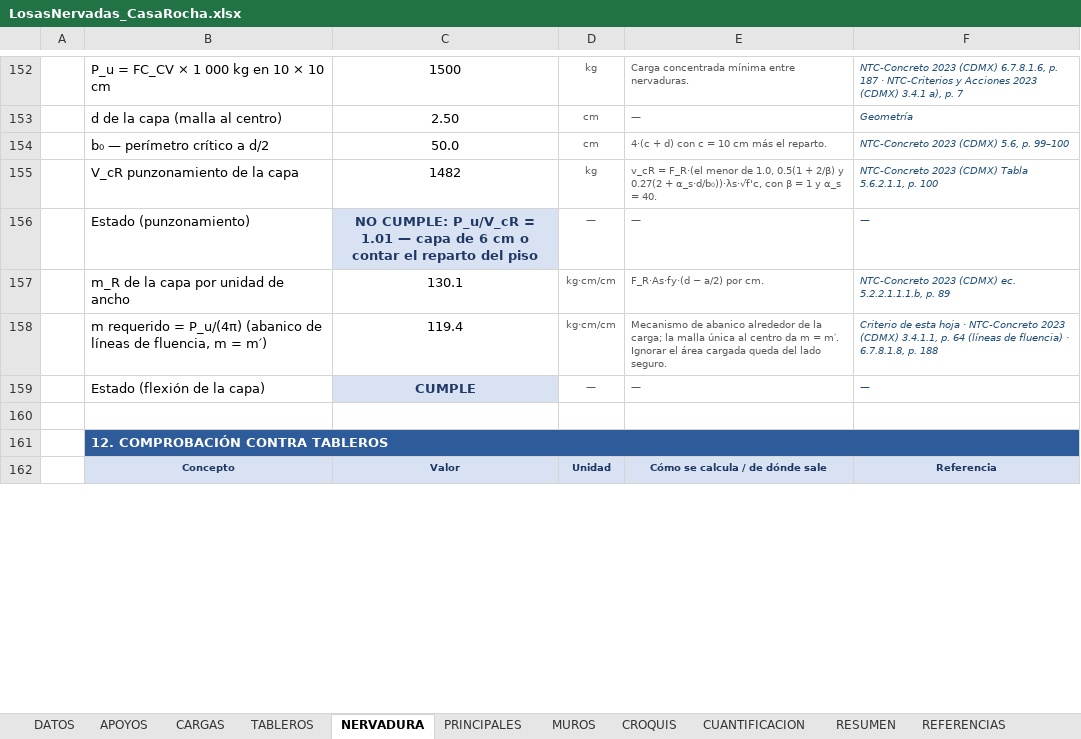
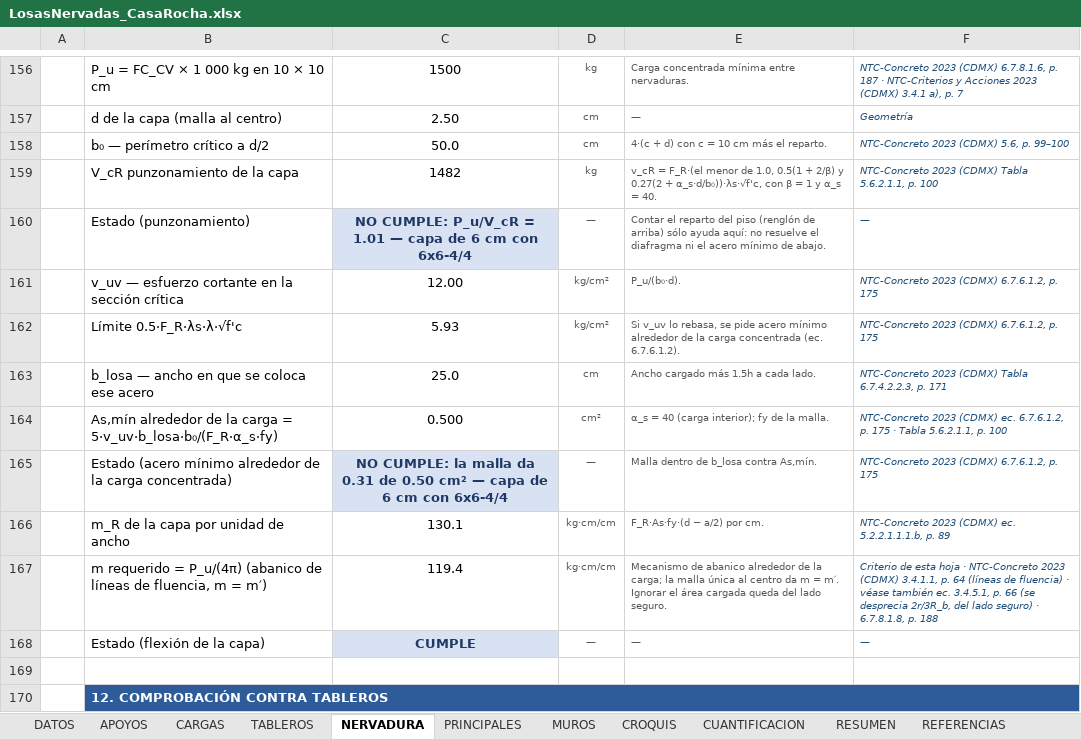
Before and after one commit to 1612567helumich/CASA-ROCHA, an Excel workbook: losas_nervadas/LosasNervadas_CasaRocha.xlsx, sheet NERVADURA, drawn as a sheet; only a part is shown, gaps mark what is left out; the shorter side is filled out with more unchanged rows; values as stored, in another font and other column widths than the file's, no borders; conditional formats not drawn; addresses are those after the commit; the diff covers the shown part only; the diff names each change by its address in the sheet, - before the commit and + after, or states it on an @@ line.

```diff
--- a/losas_nervadas/LosasNervadas_CasaRocha.xlsx (sheet NERVADURA)
+++ b/losas_nervadas/LosasNervadas_CasaRocha.xlsx (sheet NERVADURA)
-C160: …6 cm o contar el reparto del piso
+C160: …6 cm con 6x6-4/4
-E160: —
+E160: Contar el reparto del piso (renglón de arriba) sólo ayuda aquí: no resuelve el diafragma ni el acero mínimo de abajo.
+row 161:  | v_uv — esfuerzo cortante en la sección crítica | 12.00 | kg/cm² | P_u/(b₀·d). | NTC-Concreto 2023 (CDMX) 6.7.6.1.2, p. 175
+row 162:  | Límite 0.5·F_R·λs·λ·√f'c | 5.93 | kg/cm² | Si v_uv lo rebasa, se pide acero mínimo alrededor de la carga concentrada (ec. 6.7.6.1.2). | NTC-Concreto 2023 (CDMX) 6.7.6.1.2, p. 175
+row 163:  | b_losa — ancho en que se coloca ese acero | 25.0 | cm | Ancho cargado más 1.5h a cada lado. | NTC-Concreto 2023 (CDMX) Tabla 6.7.4.2.2.3, p. 171
+row 164:  | As,mín alrededor de la carga = 5·v_uv·b_losa·b₀/(F_R·α_s·fy) | 0.500 | cm² | α_s = 40 (carga interior); fy de la malla. | NTC-Concreto 2023 (CDMX) ec. 6.7.6.1.2, p. 175 · Tabla 5.6.2.1.1, p. 100
+row 165:  | Estado (acero mínimo alrededor de la carga concentrada) | NO CUMPLE: la malla da 0.31 de 0.50 cm² — capa de 6 cm con 6x6-4/4 | — | Malla dentro de b_losa contra As,mín. | NTC-Concreto 2023 (CDMX) 6.7.6.1.2, p. 175
-F167: …fluencia) · 6.7.8.1.8, p.…
+F167: …fluencia) · véase también ec. 3.4.5.1, p. 66 (se desprecia 2r/3R_b, del lado seguro) · 6.7.8.1.8, p.…
```
Also changed, not shown: 4 added rows, 40 edited cells and cell formats elsewhere in this sheet, sheet TABLEROS, sheet RESUMEN, sheet PRINCIPALES, sheet TABLAS, sheet TRANSFER, sheet CUANTIFICACION, 6 more sheets, formulas that keep their value, 5 other files.
